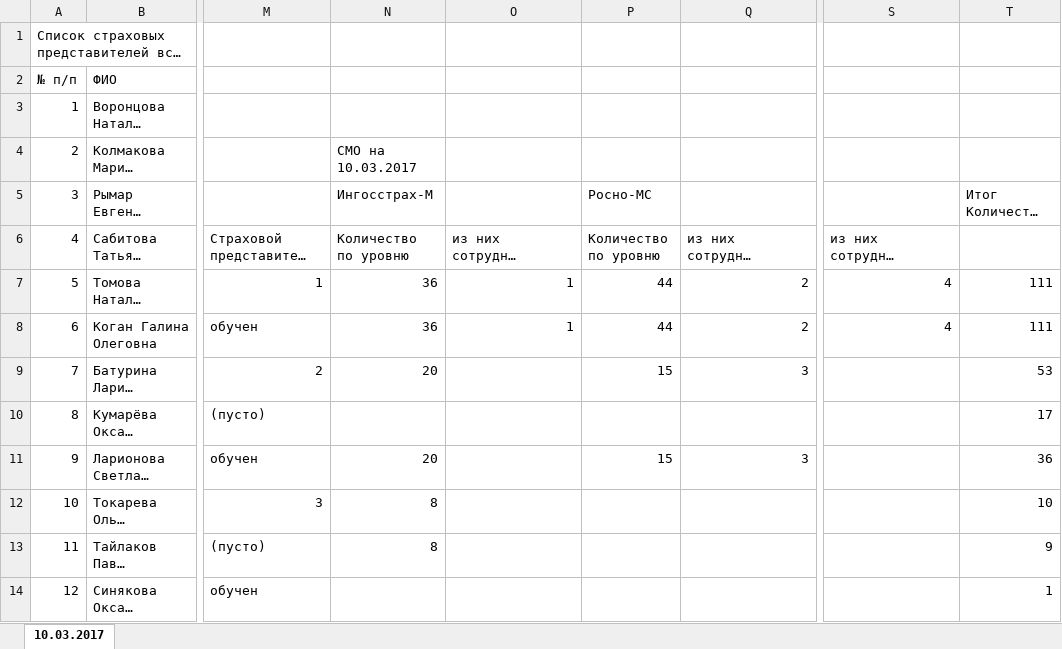
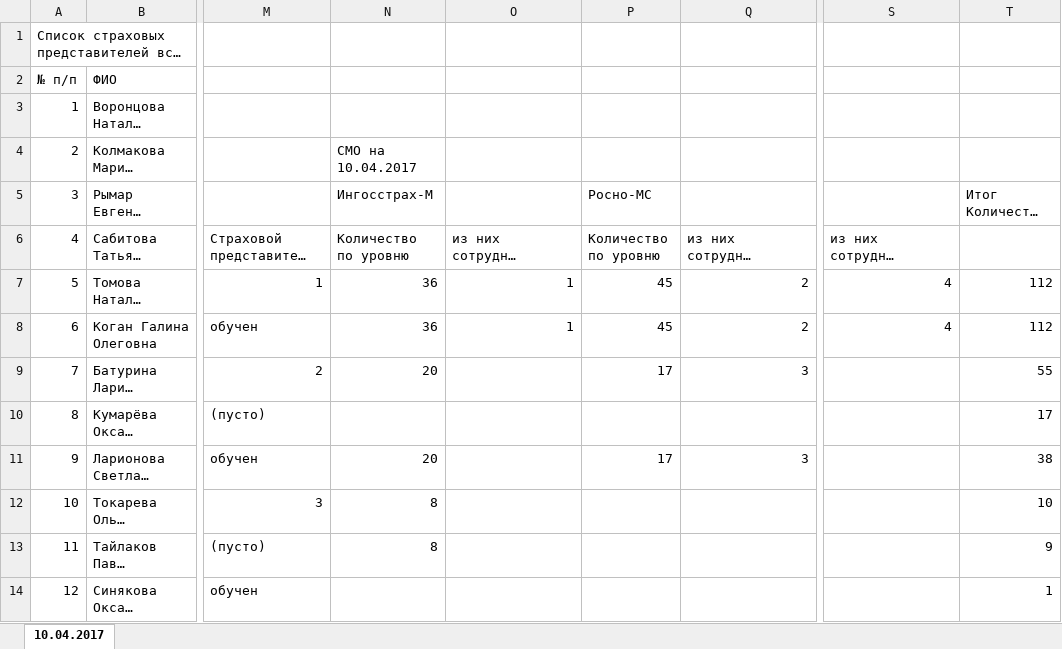
Before and after one commit to rdv20185/AppealWRT, an Excel workbook: Appeal/src/main/webapp/resources/doc_fond/all_01.02.2017.xlsx, sheet 10.04.2017, drawn as a sheet; only a part is shown, gaps mark what is left out; long unchanged cells end in …; values as stored, in another font and other column widths than the file's, no cell formats; the diff covers the shown part only; the diff names each change by its address in the sheet, - before the commit and + after, or states it on an @@ line.

```diff
--- a/Appeal/src/main/webapp/resources/doc_fond/all_01.02.2017.xlsx (sheet 10.04.2017)
+++ b/Appeal/src/main/webapp/resources/doc_fond/all_01.02.2017.xlsx (sheet 10.04.2017)
-sheet tab: 10.03.2017
+sheet tab: 10.04.2017
@@ column A (№ п/п) renumbered from row 1 down @@
-N4: СМО на 10.03.2017
+N4: СМО на 10.04.2017
-P7:P8: 44
+P7:P8: 45
-T7:T8: 111
+T7:T8: 112
-P9: 15
+P9: 17
-T9: 53
+T9: 55
-P11: 15
+P11: 17
-T11: 36
+T11: 38
```
Also changed, not shown: 5 added rows, 2 removed rows and 12 edited cells elsewhere in this sheet, cell formats, 18 other files.
